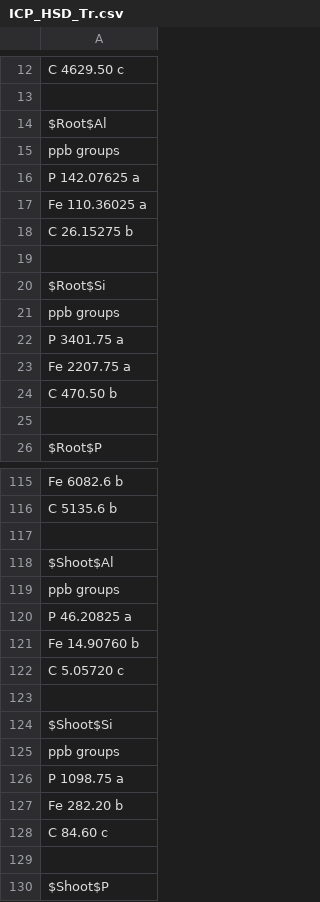
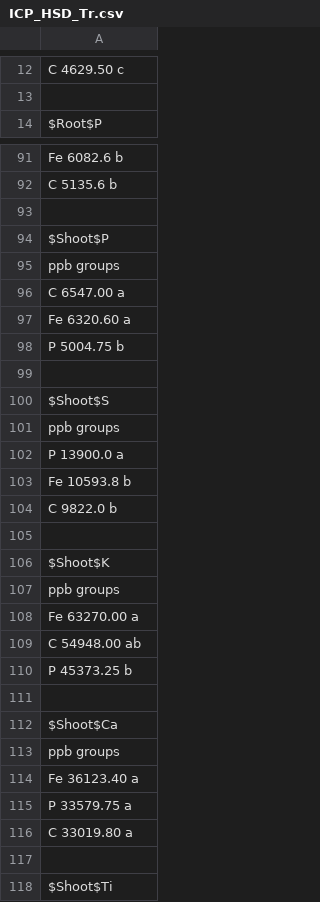
Before and after one commit to Fabio-Trevisan/Gly_Ruptake, a CSV file: ICP_HSD_Tr.csv, drawn as a sheet; only a part is shown, gaps mark what is left out; the shorter side is filled out with more unchanged rows; the diff covers the shown part only.

```diff
--- a/ICP_HSD_Tr.csv
+++ b/ICP_HSD_Tr.csv
@@ -13,14 +13,2 @@ C   4629.50      c
 
-$Root$Al
-         ppb groups
-P  142.07625      a
-Fe 110.36025      a
-C   26.15275      b
-
-$Root$Si
-       ppb groups
-P  3401.75      a
-Fe 2207.75      a
-C   470.50      b
-
 $Root$P
@@ -116,14 +92,2 @@ Fe  6082.6      b
 C   5135.6      b
-
-$Shoot$Al
-        ppb groups
-P  46.20825      a
-Fe 14.90760      b
-C   5.05720      c
-
-$Shoot$Si
-       ppb groups
-P  1098.75      a
-Fe  282.20      b
-C    84.60      c
 
```
Also changed, not shown: 24 removed rows elsewhere in this file, DATA_Gly-Reuptake_ICP_He.csv, ICP_OneWayAnova_Results_Tr.csv, 29 other files.
